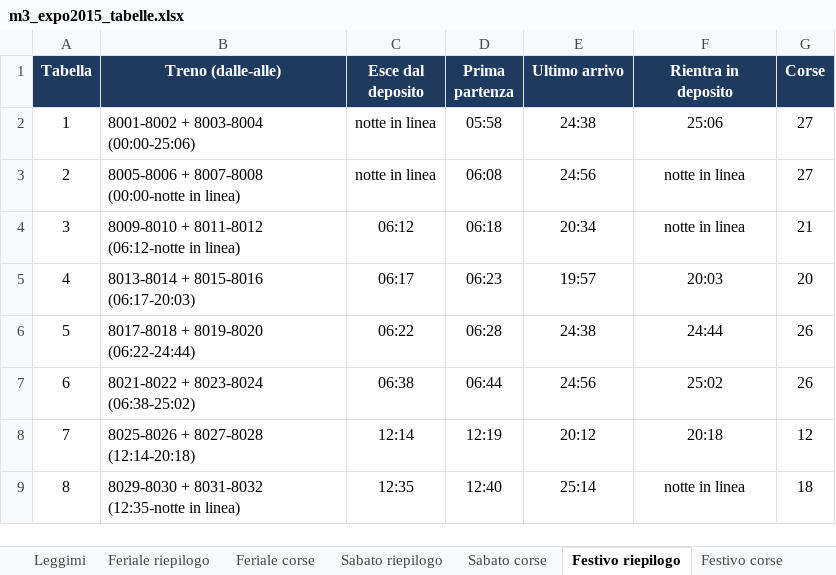
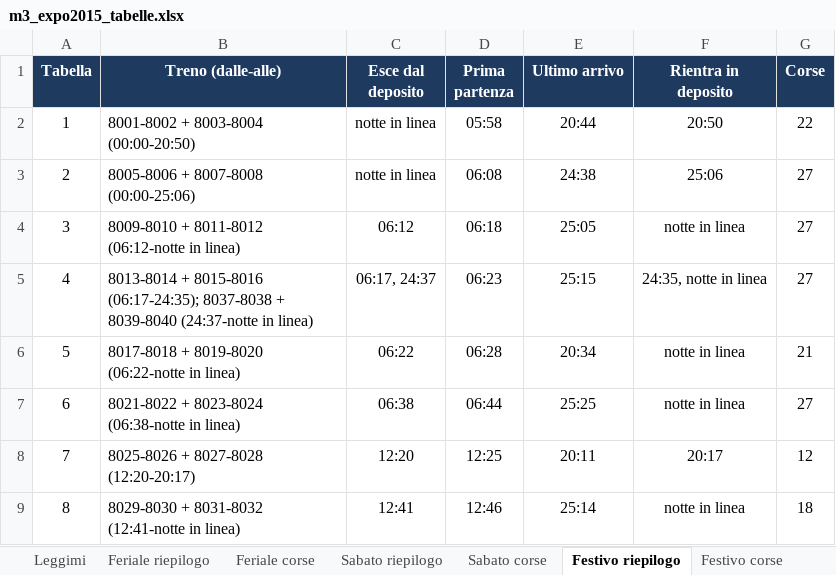
Before and after one commit to Frafire/milano-transit-live, an Excel workbook: data/storico/m3_expo2015_tabelle.xlsx, sheet Festivo riepilogo, drawn as a sheet; only a part is shown; values as stored, in another font and other column widths than the file's, no borders; the diff covers the shown part only; the diff names each change by its address in the sheet, - before the commit and + after, or states it on an @@ line.

```diff
--- a/data/storico/m3_expo2015_tabelle.xlsx (sheet Festivo riepilogo)
+++ b/data/storico/m3_expo2015_tabelle.xlsx (sheet Festivo riepilogo)
-B2 (Treno (dalle-alle)): 8001-8002 + 8003-8004 (00:00-25:06)
+B2 (Treno (dalle-alle)): 8001-8002 + 8003-8004 (00:00-20:50)
-E2 (Ultimo arrivo): 24:38
+E2 (Ultimo arrivo): 20:44
-F2 (Rientra in deposito): 25:06
+F2 (Rientra in deposito): 20:50
-G2 (Corse): 27
+G2 (Corse): 22
-B3 (Treno (dalle-alle)): 8005-8006 + 8007-8008 (00:00-notte in linea)
+B3 (Treno (dalle-alle)): 8005-8006 + 8007-8008 (00:00-25:06)
-E3 (Ultimo arrivo): 24:56
+E3 (Ultimo arrivo): 24:38
-F3 (Rientra in deposito): notte in linea
+F3 (Rientra in deposito): 25:06
-E4 (Ultimo arrivo): 20:34
+E4 (Ultimo arrivo): 25:05
-G4 (Corse): 21
+G4 (Corse): 27
-B5 (Treno (dalle-alle)): …+ 8015-8016 (06:17-20:03)
+B5 (Treno (dalle-alle)): …+ 8015-8016 (06:17-24:35); 8037-8038 + 8039-8040 (24:37-notte in linea)
-C5 (Esce dal deposito): 06:17
+C5 (Esce dal deposito): 06:17, 24:37
-E5 (Ultimo arrivo): 19:57
+E5 (Ultimo arrivo): 25:15
-F5 (Rientra in deposito): 20:03
+F5 (Rientra in deposito): 24:35, notte in linea
-G5 (Corse): 20
+G5 (Corse): 27
-B6 (Treno (dalle-alle)): 8017-8018 + 8019-8020 (06:22-24:44)
+B6 (Treno (dalle-alle)): 8017-8018 + 8019-8020 (06:22-notte in linea)
-E6 (Ultimo arrivo): 24:38
+E6 (Ultimo arrivo): 20:34
-F6 (Rientra in deposito): 24:44
+F6 (Rientra in deposito): notte in linea
-G6 (Corse): 26
+G6 (Corse): 21
-B7 (Treno (dalle-alle)): 8021-8022 + 8023-8024 (06:38-25:02)
+B7 (Treno (dalle-alle)): 8021-8022 + 8023-8024 (06:38-notte in linea)
-E7 (Ultimo arrivo): 24:56
+E7 (Ultimo arrivo): 25:25
-F7 (Rientra in deposito): 25:02
+F7 (Rientra in deposito): notte in linea
-G7 (Corse): 26
+G7 (Corse): 27
-B8 (Treno (dalle-alle)): 8025-8026 + 8027-8028 (12:14-20:18)
+B8 (Treno (dalle-alle)): 8025-8026 + 8027-8028 (12:20-20:17)
-C8 (Esce dal deposito): 12:14
+C8 (Esce dal deposito): 12:20
-D8 (Prima partenza): 12:19
+D8 (Prima partenza): 12:25
-E8 (Ultimo arrivo): 20:12
+E8 (Ultimo arrivo): 20:11
-F8 (Rientra in deposito): 20:18
+F8 (Rientra in deposito): 20:17
-B9 (Treno (dalle-alle)): 8029-8030 + 8031-8032 (12:35-notte in linea)
+B9 (Treno (dalle-alle)): 8029-8030 + 8031-8032 (12:41-notte in linea)
-C9 (Esce dal deposito): 12:35
+C9 (Esce dal deposito): 12:41
-D9 (Prima partenza): 12:40
+D9 (Prima partenza): 12:46
```
Also changed, not shown: 1 removed row and 23 edited cells elsewhere in this sheet, sheet Sabato corse, sheet Feriale corse, sheet Festivo corse, sheet Sabato riepilogo, sheet Feriale riepilogo, sheet Leggimi.
